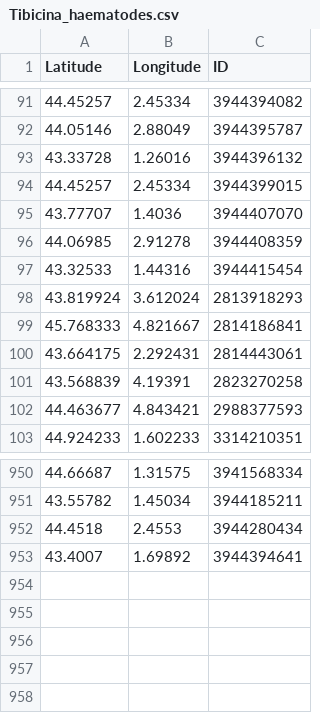
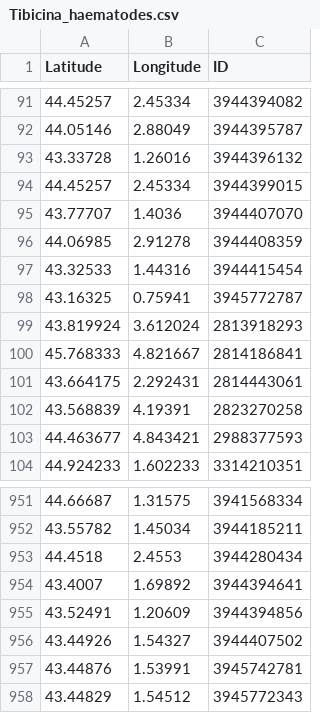
Before and after one commit to cigalesdefrance/cigalesdefrance.github.io, a CSV file: BDD/GBIF/Tibicina_haematodes.csv, drawn as a sheet; only a part is shown, gaps mark what is left out; the diff names each change by its address in the sheet, - before the commit and + after, or states it on an @@ line.

```diff
--- a/BDD/GBIF/Tibicina_haematodes.csv
+++ b/BDD/GBIF/Tibicina_haematodes.csv
+row 98: 43.16325 | 0.75941 | 3945772787
+row 955: 43.52491 | 1.20609 | 3944394856
+row 956: 43.44926 | 1.54327 | 3944407502
+row 957: 43.44876 | 1.53991 | 3945742781
+row 958: 43.44829 | 1.54512 | 3945772343
```
Also changed, not shown: BDD/GBIF/Tettigettalna_argentata.csv, BDD/INATURALIST/Cicada_orni.csv, 21 other files.
